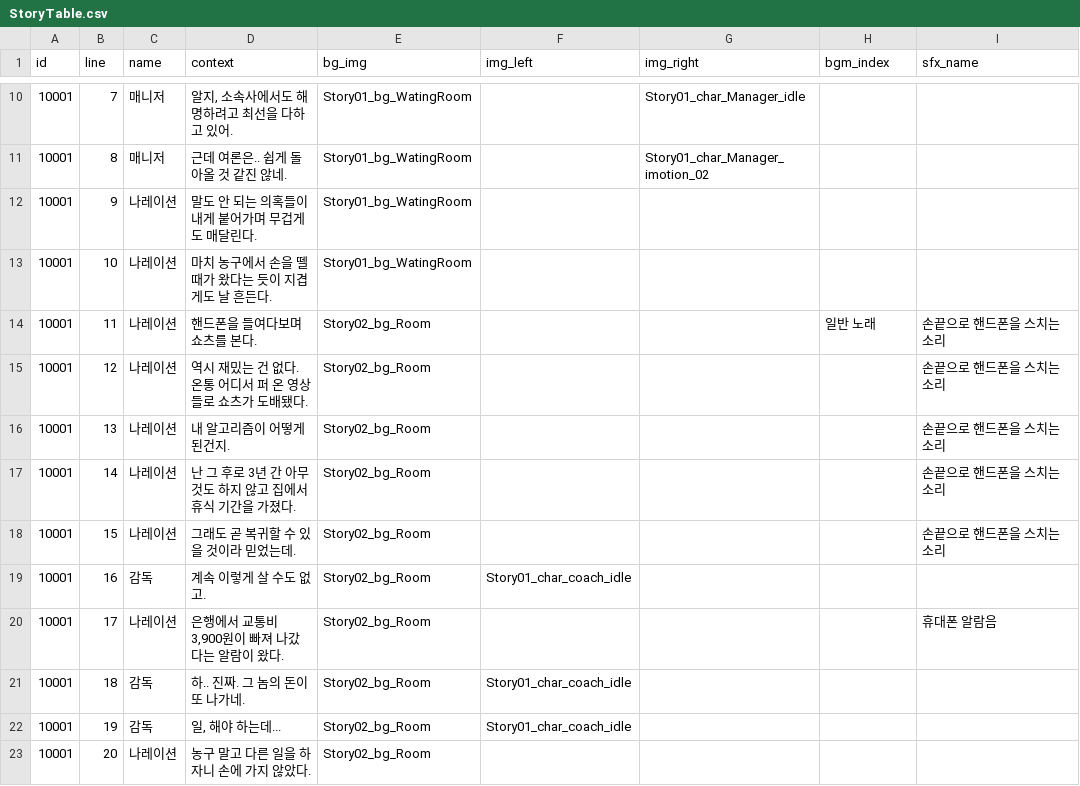
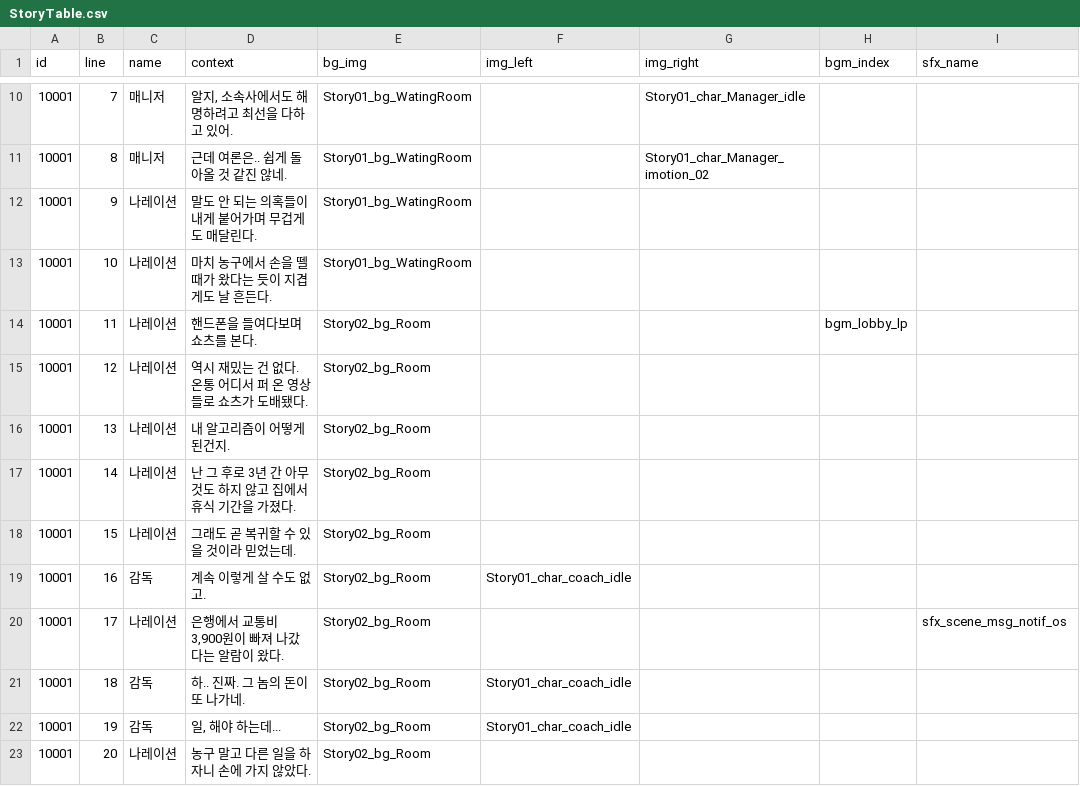
Before and after one commit to Ellug/Project_Rebound, a CSV file: Assets/CSV/StoryTable.csv, drawn as a sheet; only a part is shown, gaps mark what is left out; the diff covers the shown part only; the diff names each change by its address in the sheet, - before the commit and + after, or states it on an @@ line.

```diff
--- a/Assets/CSV/StoryTable.csv
+++ b/Assets/CSV/StoryTable.csv
-H14 (bgm_index): 일반 노래
+H14 (bgm_index): bgm_lobby_lp
-I14:I18 (sfx_name): 손끝으로 핸드폰을 스치는 소리
+I14:I18 (sfx_name): (empty)
-I20 (sfx_name): 휴대폰 알람음
+I20 (sfx_name): sfx_scene_msg_notif_os
```
Also changed, not shown: 25 edited cells elsewhere in this file, Assets/CSV/GraduateGiftPopupTable.csv, Assets/CSV/SuddenEventMsgTable.csv, 8 other files.
